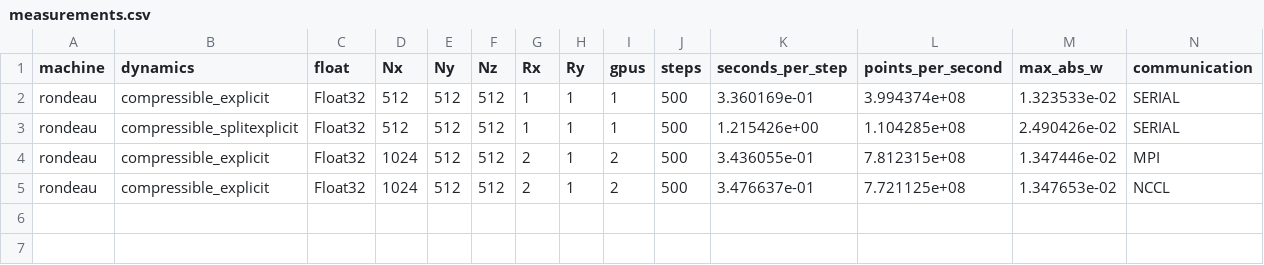
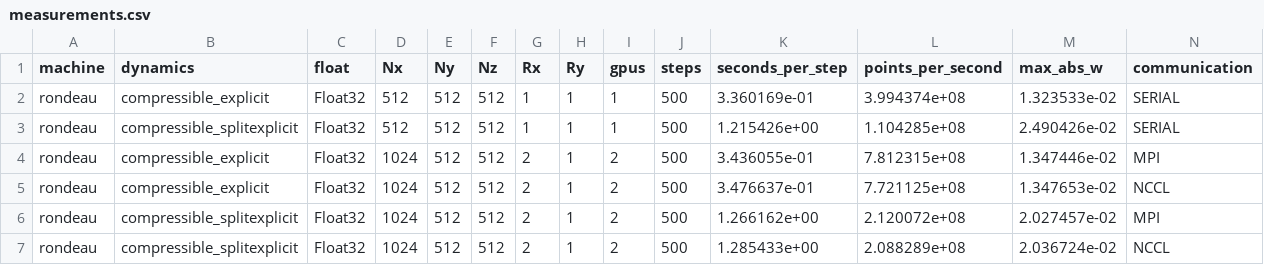
Before and after one commit to AndiJingzhiTse/Breeze.jl, a CSV file: benchmarking/results/rondeau/weak_scaling_mpi_nccl_2026-11-09_dt0p005/measurements.csv, drawn as a sheet; only a part is shown; rows hold the shown columns only; the diff names each change by its address in the sheet, - before the commit and + after, or states it on an @@ line.

```diff
--- a/benchmarking/results/rondeau/weak_scaling_mpi_nccl_2026-11-09_dt0p005/measurements.csv
+++ b/benchmarking/results/rondeau/weak_scaling_mpi_nccl_2026-11-09_dt0p005/measurements.csv
+row 6: rondeau | compressible_splitexplicit | Float32 | 1024 | 512 | 512 | 2 | 1 | 2 | 500 | 1.266162e+00 | 2.120072e+08 | 2.027457e-02 | MPI
+row 7: rondeau | compressible_splitexplicit | Float32 | 1024 | 512 | 512 | 2 | 1 | 2 | 500 | 1.285433e+00 | 2.088289e+08 | 2.036724e-02 | NCCL
```
Also changed, not shown: benchmarking/results/rondeau/weak_scaling_mpi_nccl_2026-11-09_dt0p005/comparison.csv, 11 other files.
